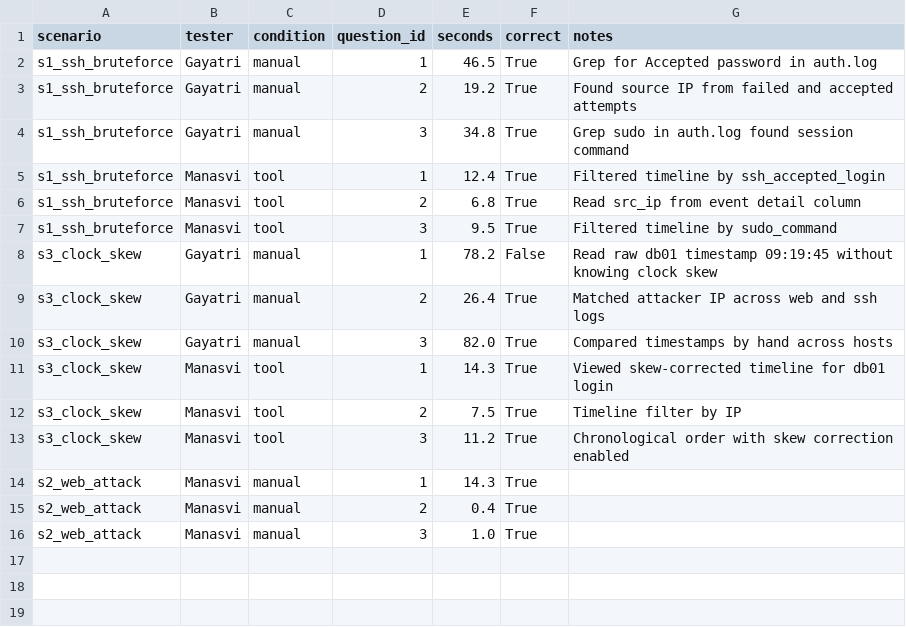
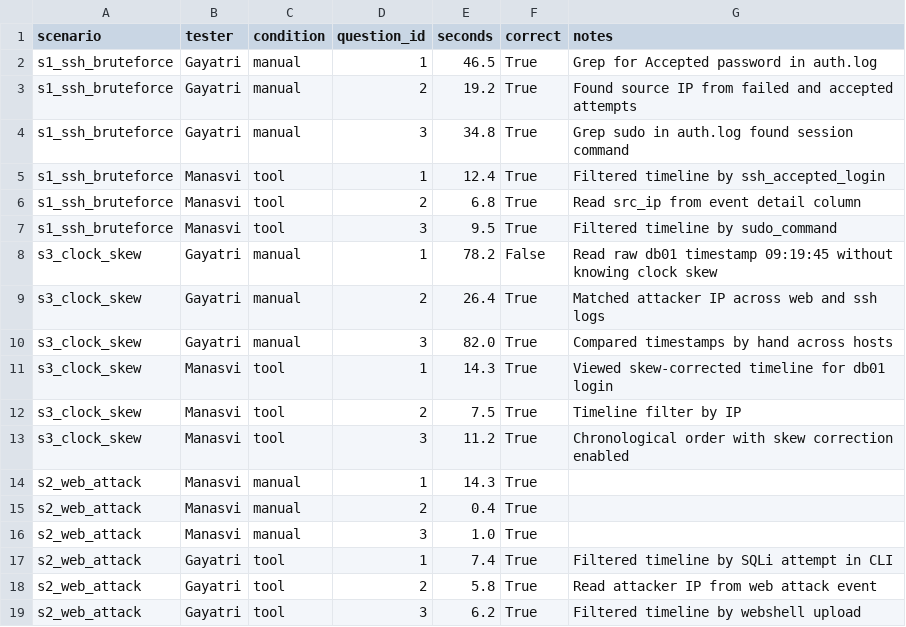
Before and after one commit to aiori-hackathon/A3-PSXXX-TCXXX, a CSV file: evaluation/triage_results.csv, drawn as a sheet; the diff names each change by its address in the sheet, - before the commit and + after, or states it on an @@ line.

```diff
--- a/evaluation/triage_results.csv
+++ b/evaluation/triage_results.csv
+row 17: s2_web_attack | Gayatri | tool | 1 | 7.4 | True | Filtered timeline by SQLi attempt in CLI
+row 18: s2_web_attack | Gayatri | tool | 2 | 5.8 | True | Read attacker IP from web attack event
+row 19: s2_web_attack | Gayatri | tool | 3 | 6.2 | True | Filtered timeline by webshell upload
```
Also changed, not shown: 8 other files.
